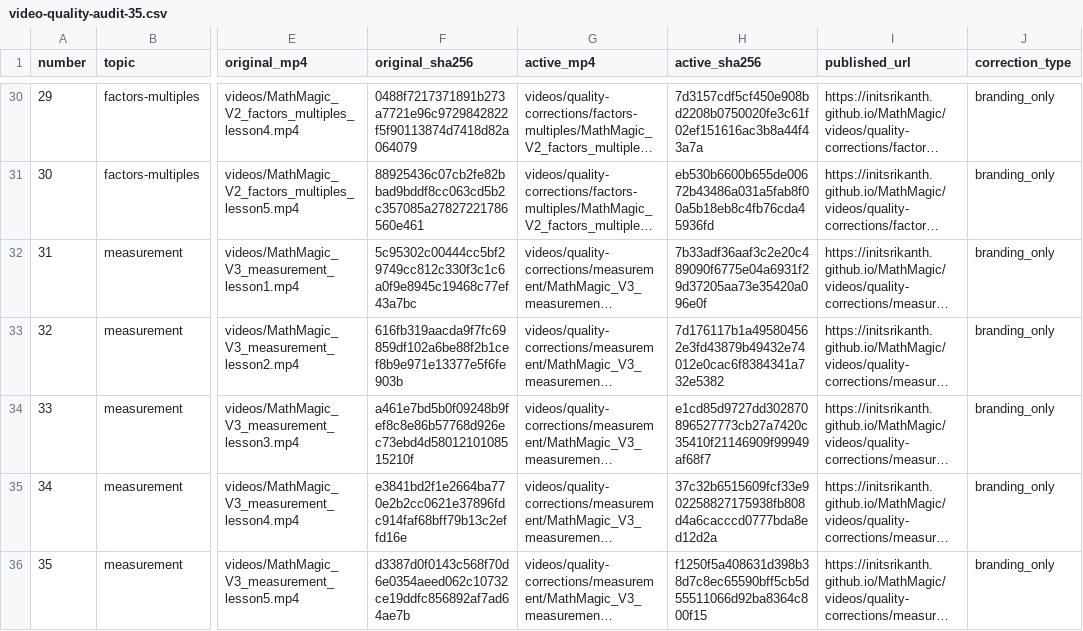
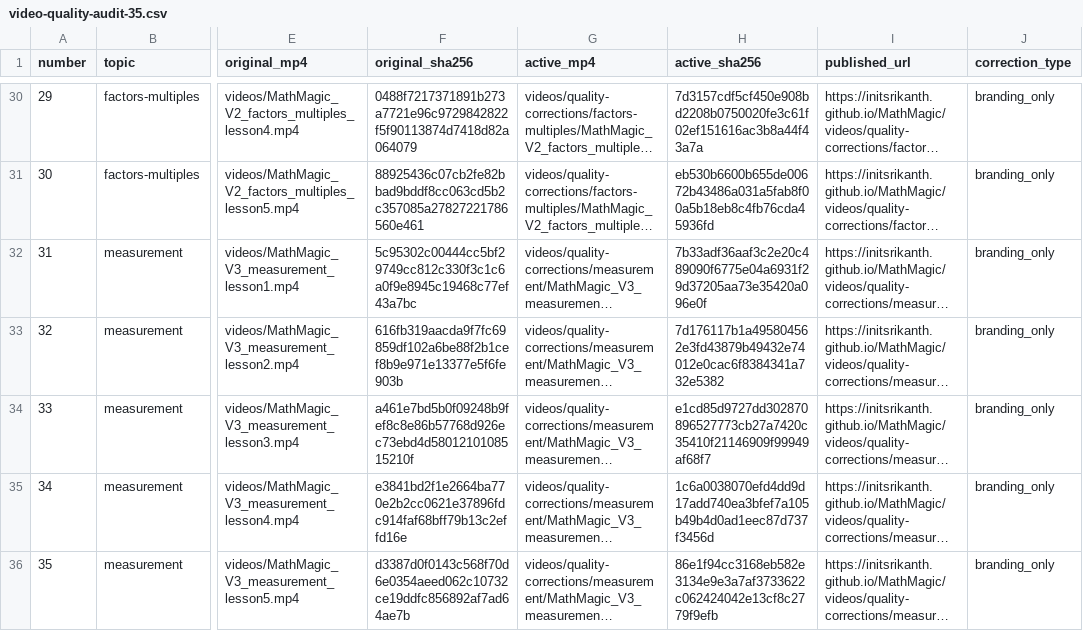
Before and after one commit to initSrikanth/MathMagic, a CSV file: docs/video-quality-audit-35.csv, drawn as a sheet; only a part is shown, gaps mark what is left out; long unchanged cells end in …; the diff names each change by its address in the sheet, - before the commit and + after, or states it on an @@ line.

```diff
--- a/docs/video-quality-audit-35.csv
+++ b/docs/video-quality-audit-35.csv
-H35 (active_sha256): 37c32b6515609fcf33e902258827175938fb808d4a6cacccd0777bda8ed12d2a
+H35 (active_sha256): 1c6a0038070efd4dd9d17add740ea3bfef7a105b49b4d0ad1eec87d737f3456d
-H36 (active_sha256): f1250f5a408631d398b38d7c8ec65590bff5cb5d55511066d92ba8364c800f15
+H36 (active_sha256): 86e1f94cc3168eb582e3134e9e3a7af3733622c062424042e13cf8c2779f9efb
```
Also changed, not shown: 9 other files.
